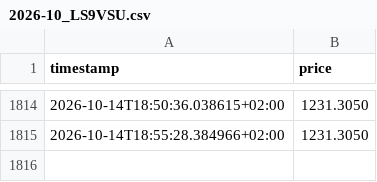
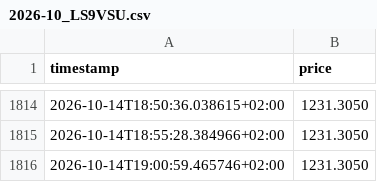
Before and after one commit to wikifolio-user/wikifolio-tracker, a CSV file: state/price_history/2026-10_LS9VSU.csv, drawn as a sheet; only a part is shown, gaps mark what is left out.

```diff
--- a/state/price_history/2026-10_LS9VSU.csv
+++ b/state/price_history/2026-10_LS9VSU.csv
@@ -1815 +1815,2 @@ timestamp,price
 2026-10-14T18:55:28.384966+02:00,1231.3050
+2026-10-14T19:00:59.465746+02:00,1231.3050
```
